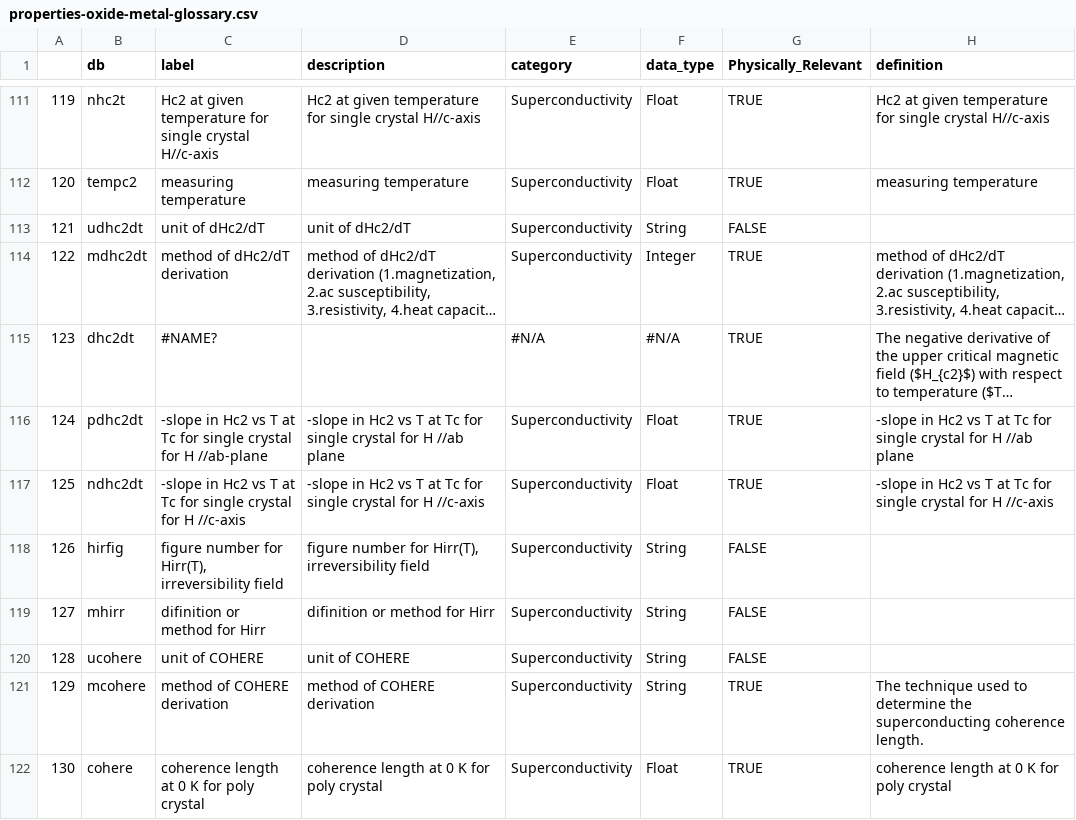
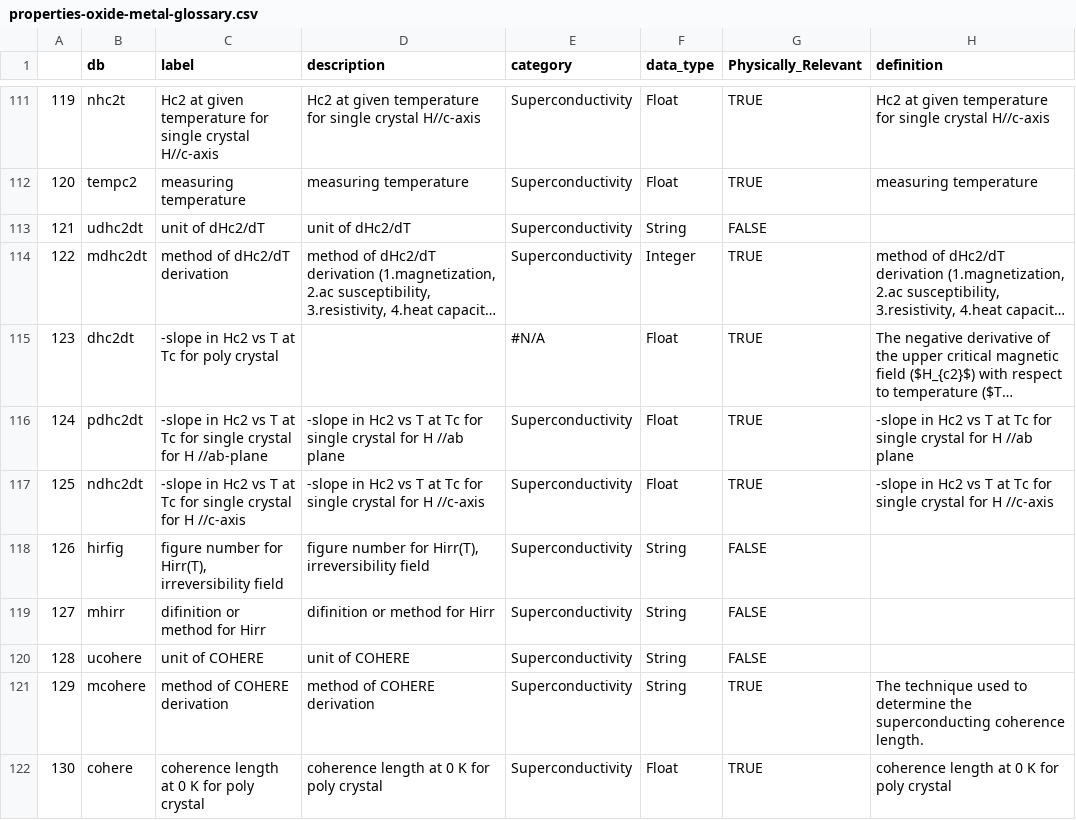
Before and after one commit to albertgong1/sci-llm, a CSV file: assets/supercon/properties-oxide-metal-glossary.csv, drawn as a sheet; only a part is shown, gaps mark what is left out; long unchanged cells end in …; the diff names each change by its address in the sheet, - before the commit and + after, or states it on an @@ line.

Commit message:
fix label in glossary

```diff
--- a/assets/supercon/properties-oxide-metal-glossary.csv
+++ b/assets/supercon/properties-oxide-metal-glossary.csv
-C115 (label): #NAME?
+C115 (label): -slope in Hc2 vs T at Tc for poly crystal
-F115 (data_type): #N/A
+F115 (data_type): Float
```
